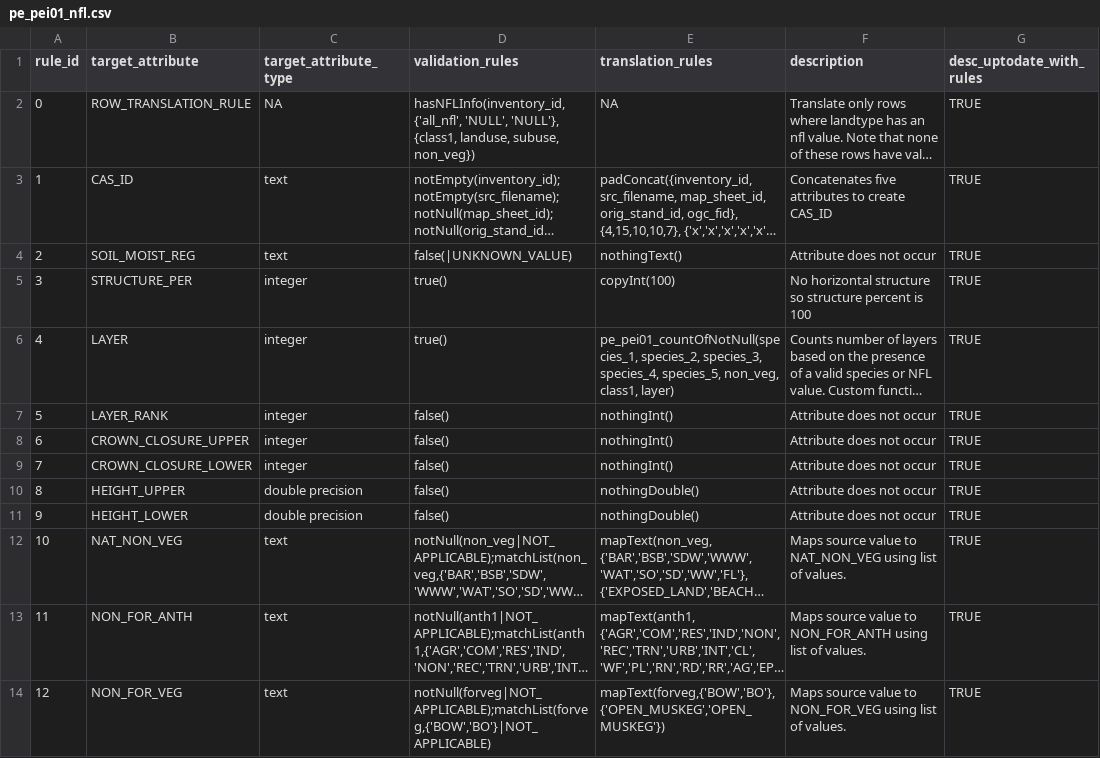
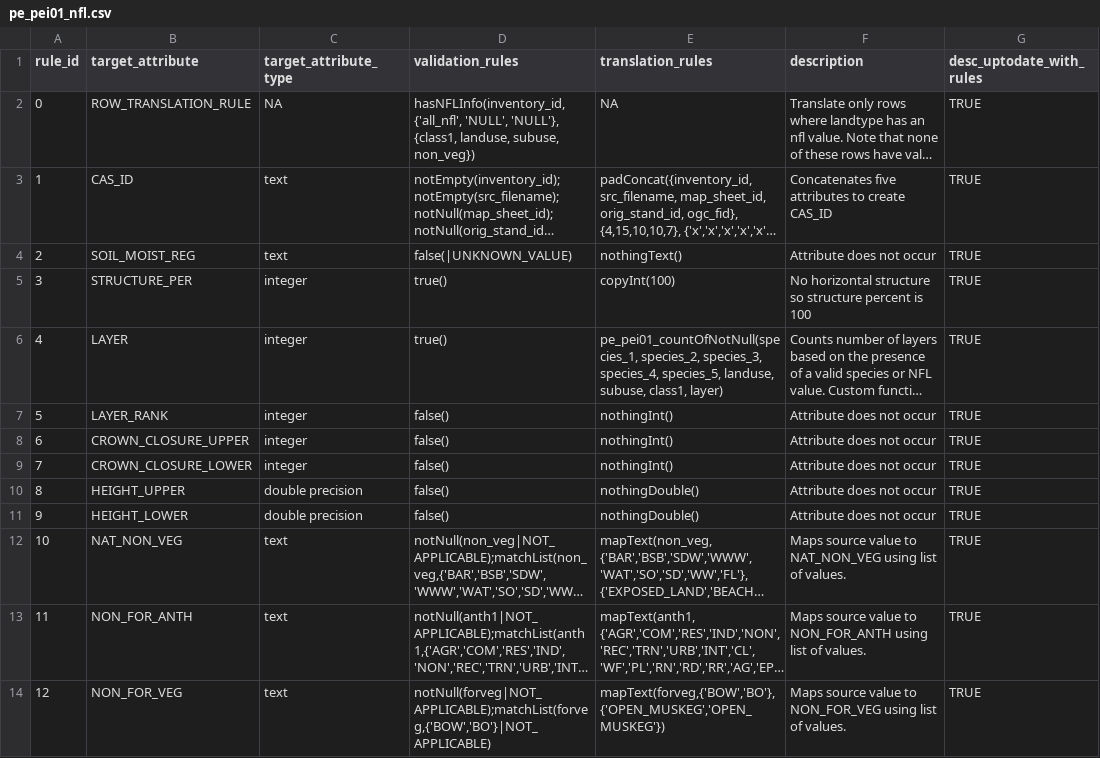
Before and after one commit to mtCarto/CASFRI, a CSV file: translation/tables/pe_pei01_nfl.csv, drawn as a sheet; long unchanged cells end in …; the diff names each change by its address in the sheet, - before the commit and + after, or states it on an @@ line.

Commit message:
NFL layer fix

```diff
--- a/translation/tables/pe_pei01_nfl.csv
+++ b/translation/tables/pe_pei01_nfl.csv
-E6 (translation_rules): …species_4, species_5, non_veg, class1, layer)
+E6 (translation_rules): …species_4, species_5, landuse, subuse, class1, layer)
```
Also changed, not shown: 1 other file.
